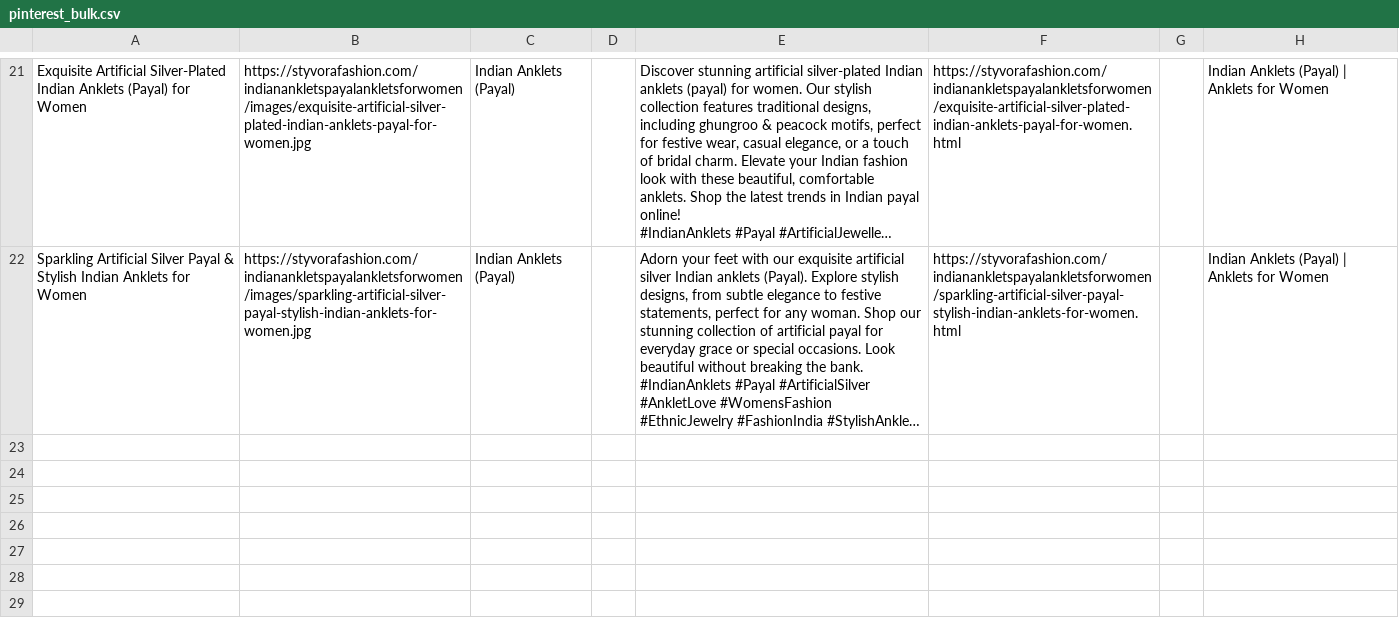
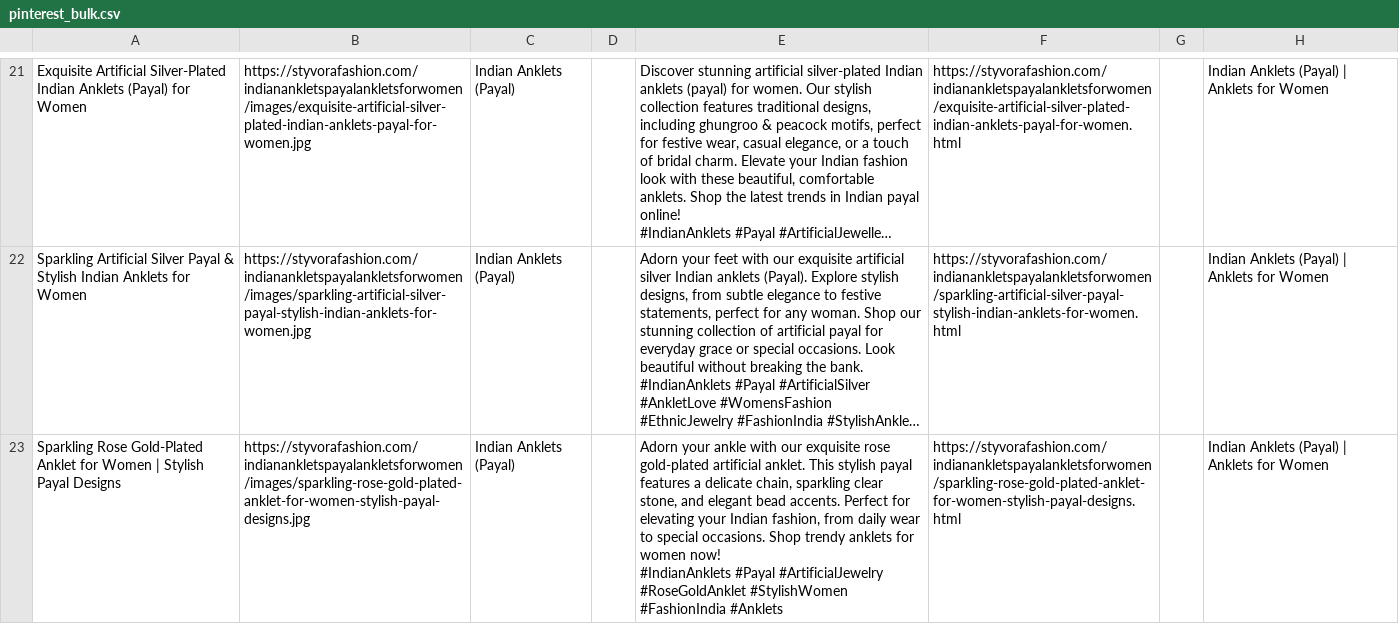
Before and after one commit to deepkoley156/styvorafashion-website, a CSV file: pinterest_bulk.csv, drawn as a sheet; only a part is shown, gaps mark what is left out; long unchanged cells end in …; ↵ is a line break in a cell; the diff names each change by its address in the sheet, - before the commit and + after, or states it on an @@ line.

Commit message:
Append product to Pinterest Bulk CSV

```diff
--- a/pinterest_bulk.csv
+++ b/pinterest_bulk.csv
+row 23: Sparkling Rose Gold-Plated Anklet for Women | Stylish Payal Designs | https://styvorafashion.com/indianankletspayalankletsforwomen/images/sparkling-rose-gold-plated-anklet-for-women-stylish-payal-designs.jpg | Indian Anklets (Payal) |  | Adorn your ankle with our exquisite rose gold-plated artificial anklet. This stylish payal features a delicate chain, sparkling clear stone, and elegant bead accents. Perfect for elevating your Indian fashion, from daily wear to special occasions. Shop trendy anklets for women now! ↵ #IndianAnklets #Payal #ArtificialJewelry #RoseGoldAnklet #StylishWomen #FashionIndia #Anklets | https://styvorafashion.com/indianankletspayalankletsforwomen/sparkling-rose-gold-plated-anklet-for-women-stylish-payal-designs.html |  | Indian Anklets (Payal) | Anklets for Women
```
